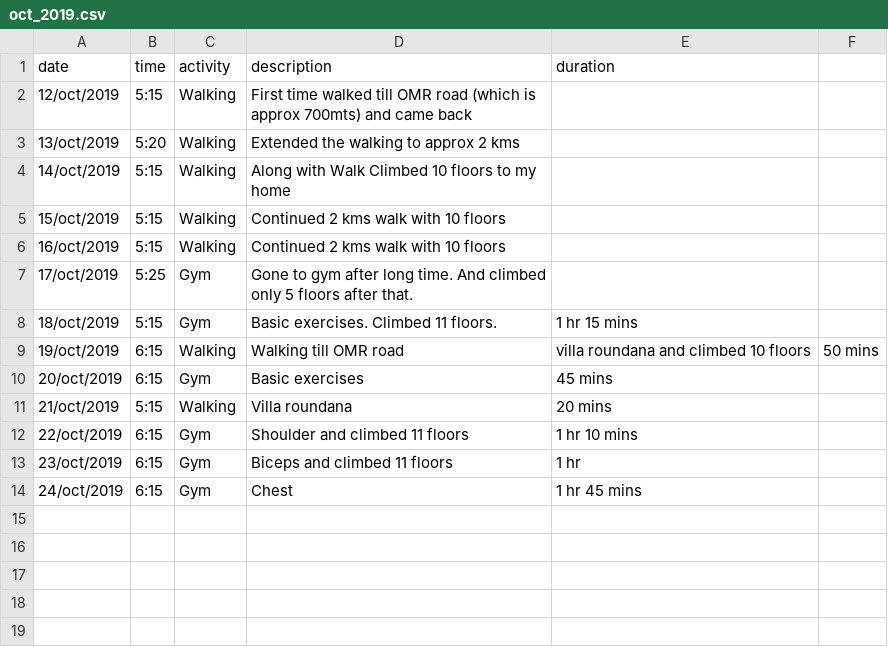
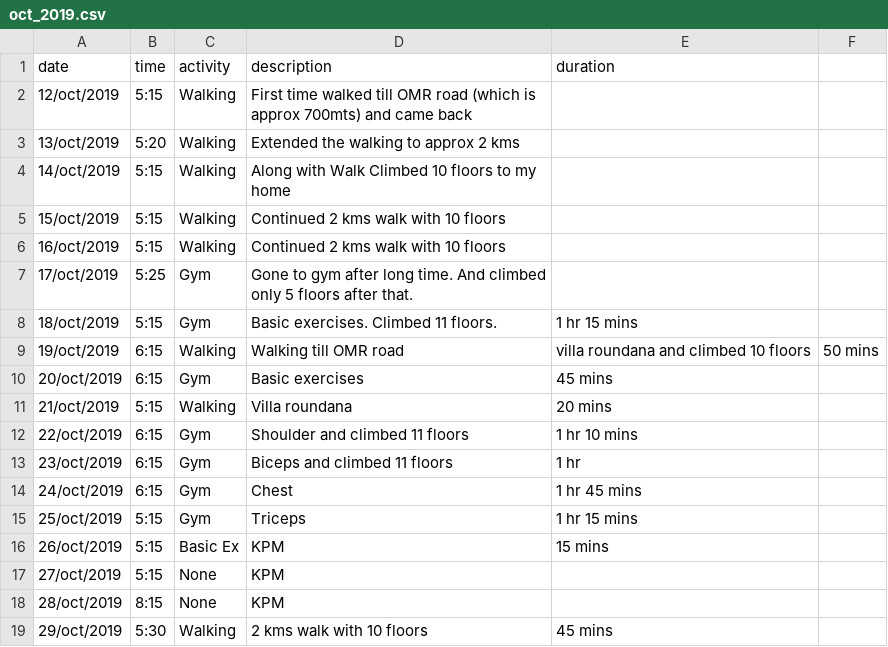
Before and after one commit to worldofprasanna/100_days_of_getting_early, a CSV file: oct_2019.csv, drawn as a sheet.

Commit message:
update on oct 29

```diff
--- a/oct_2019.csv
+++ b/oct_2019.csv
@@ -14 +14,6 @@ date,time,activity,description,duration
 24/oct/2019,6:15,Gym,Chest,1 hr 45 mins
+25/oct/2019,5:15,Gym,Triceps,1 hr 15 mins
+26/oct/2019,5:15,Basic Ex,KPM,15 mins
+27/oct/2019,5:15,None,KPM,
+28/oct/2019,8:15,None,KPM,
+29/oct/2019,5:30,Walking,2 kms walk with 10 floors,45 mins
```
